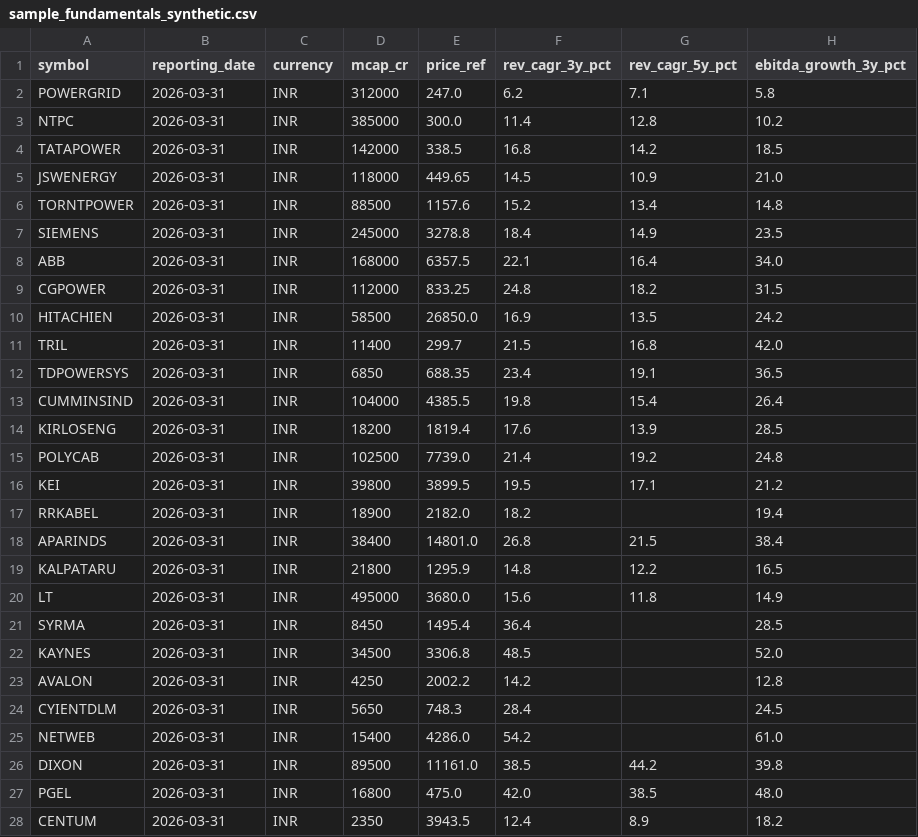
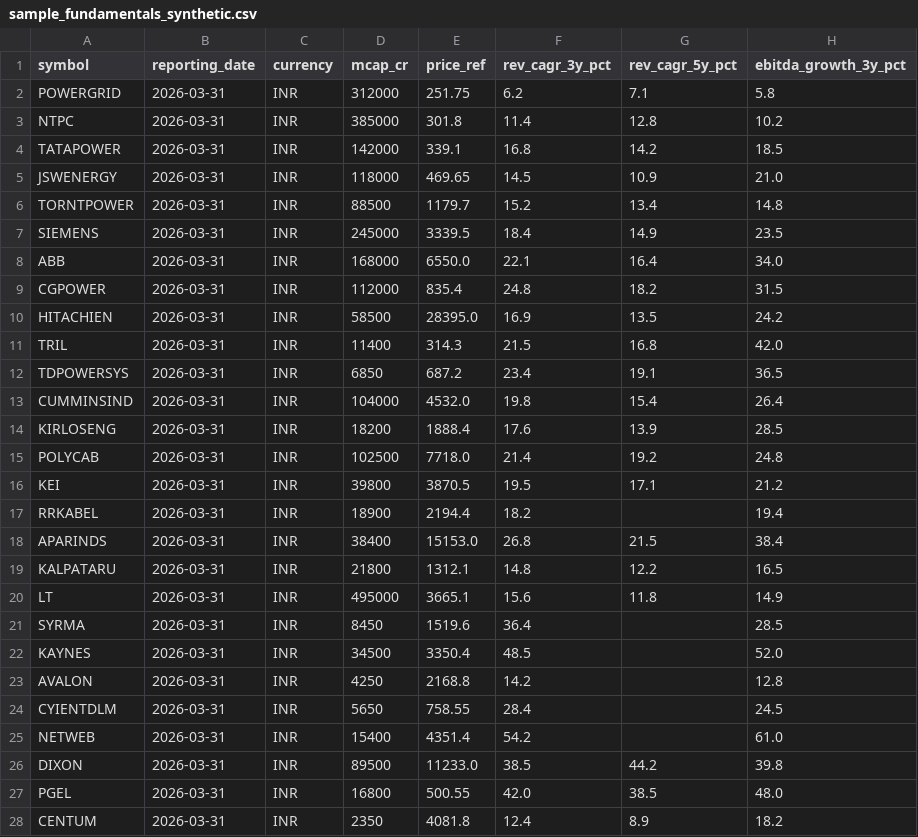
Before and after one commit to aetherasystemscore/AI-Data-Center-Growth-Theme, a CSV file: config/sample_fundamentals_synthetic.csv, drawn as a sheet; only a part is shown; the diff covers the shown part only; the diff names each change by its address in the sheet, - before the commit and + after, or states it on an @@ line.

```diff
--- a/config/sample_fundamentals_synthetic.csv
+++ b/config/sample_fundamentals_synthetic.csv
-E2 (price_ref): 247.0
+E2 (price_ref): 251.75
-E3 (price_ref): 300.0
+E3 (price_ref): 301.8
-E4 (price_ref): 338.5
+E4 (price_ref): 339.1
-E5 (price_ref): 449.65
+E5 (price_ref): 469.65
-E6 (price_ref): 1157.6
+E6 (price_ref): 1179.7
-E7 (price_ref): 3278.8
+E7 (price_ref): 3339.5
-E8 (price_ref): 6357.5
+E8 (price_ref): 6550.0
-E9 (price_ref): 833.25
+E9 (price_ref): 835.4
-E10 (price_ref): 26850.0
+E10 (price_ref): 28395.0
-E11 (price_ref): 299.7
+E11 (price_ref): 314.3
-E12 (price_ref): 688.35
+E12 (price_ref): 687.2
-E13 (price_ref): 4385.5
+E13 (price_ref): 4532.0
-E14 (price_ref): 1819.4
+E14 (price_ref): 1888.4
-E15 (price_ref): 7739.0
+E15 (price_ref): 7718.0
-E16 (price_ref): 3899.5
+E16 (price_ref): 3870.5
-E17 (price_ref): 2182.0
+E17 (price_ref): 2194.4
-E18 (price_ref): 14801.0
+E18 (price_ref): 15153.0
-E19 (price_ref): 1295.9
+E19 (price_ref): 1312.1
-E20 (price_ref): 3680.0
+E20 (price_ref): 3665.1
-E21 (price_ref): 1495.4
+E21 (price_ref): 1519.6
-E22 (price_ref): 3306.8
+E22 (price_ref): 3350.4
-E23 (price_ref): 2002.2
+E23 (price_ref): 2168.8
-E24 (price_ref): 748.3
+E24 (price_ref): 758.55
-E25 (price_ref): 4286.0
+E25 (price_ref): 4351.4
-E26 (price_ref): 11161.0
+E26 (price_ref): 11233.0
-E27 (price_ref): 475.0
+E27 (price_ref): 500.55
-E28 (price_ref): 3943.5
+E28 (price_ref): 4081.8
```
Also changed, not shown: 67 edited cells elsewhere in this file, 2 other files.
